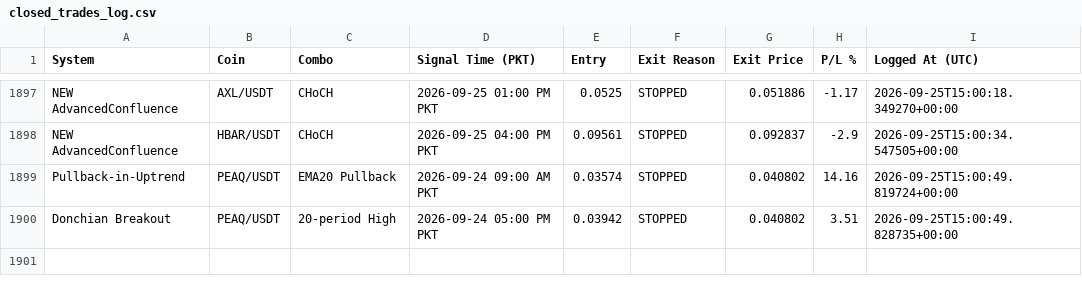
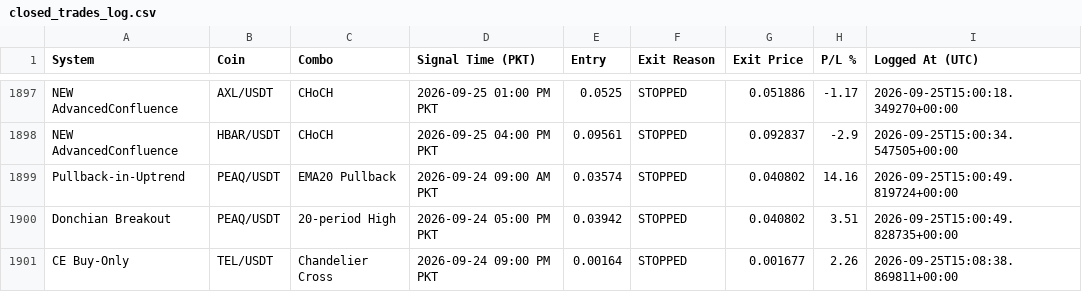
Before and after one commit to Asifali549/Asif-Ali, a CSV file: closed_trades_log.csv, drawn as a sheet; only a part is shown, gaps mark what is left out; the diff names each change by its address in the sheet, - before the commit and + after, or states it on an @@ line.

```diff
--- a/closed_trades_log.csv
+++ b/closed_trades_log.csv
+row 1901: CE Buy-Only | TEL/USDT | Chandelier Cross | 2026-09-24 09:00 PM PKT | 0.00164 | STOPPED | 0.001677 | 2.26 | 2026-09-25T15:08:38.869811+00:00
```
Also changed, not shown: 3 other files.
